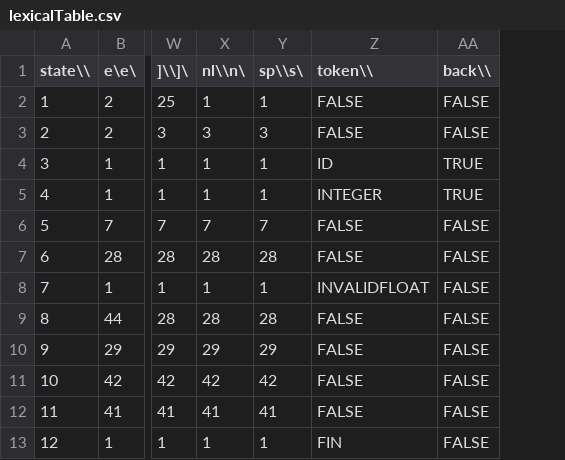
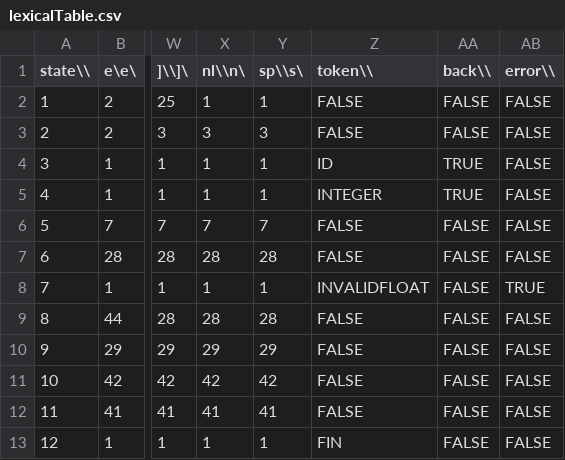
Before and after one commit to cclp94/Base-Compiler, a CSV file: lexical/resources/lexicalTable.csv, drawn as a sheet; only a part is shown, gaps mark what is left out; the diff names each change by its address in the sheet, - before the commit and + after, or states it on an @@ line.

Commit message:
Brush up for A1 submition and added error logging for error states (float, error)

```diff
--- a/lexical/resources/lexicalTable.csv
+++ b/lexical/resources/lexicalTable.csv
+column AB (error\\), rows 2-13: FALSE | FALSE | FALSE | FALSE | FALSE | FALSE | TRUE | FALSE | FALSE | FALSE | FALSE | FALSE
```
Also changed, not shown: 5 other files.
